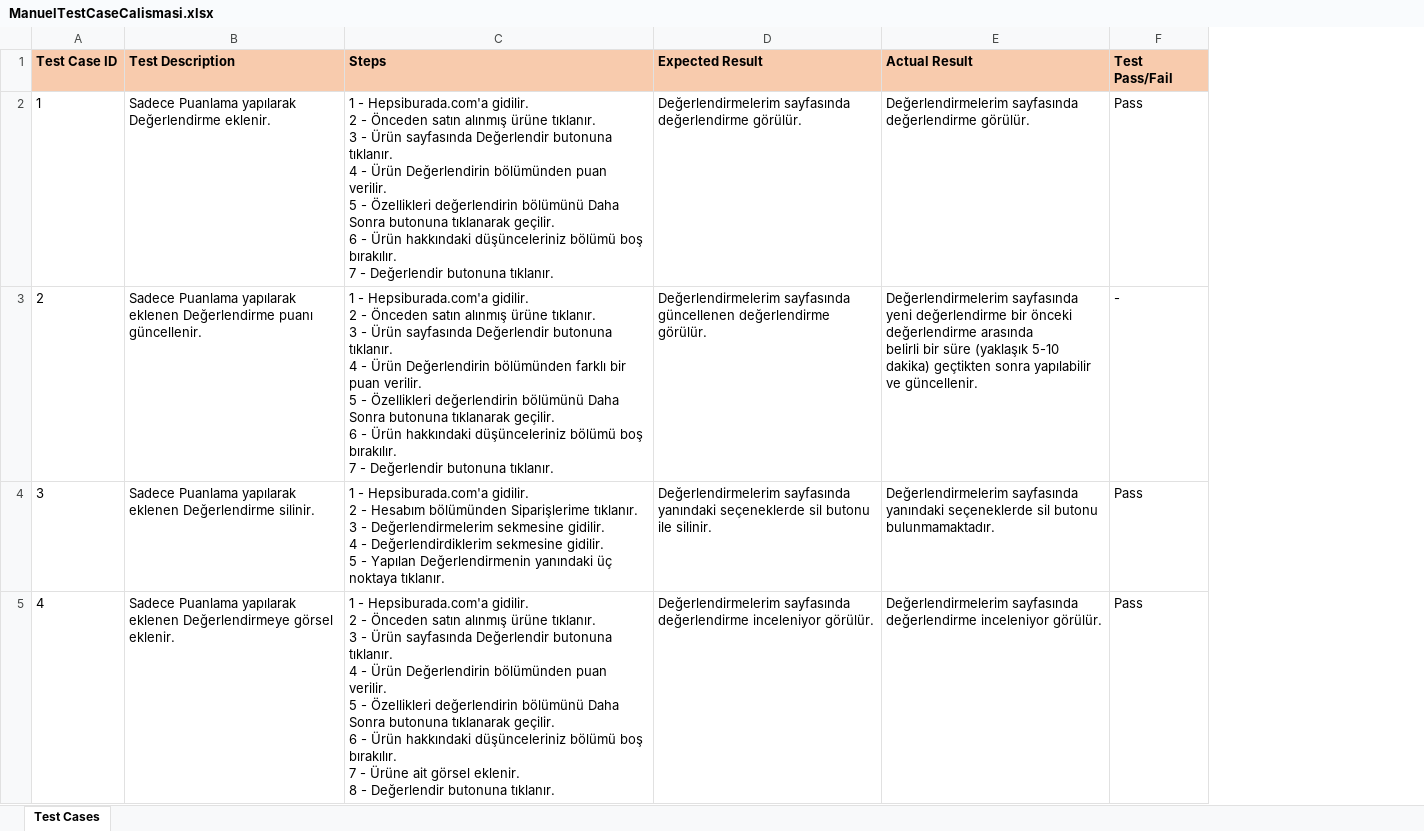
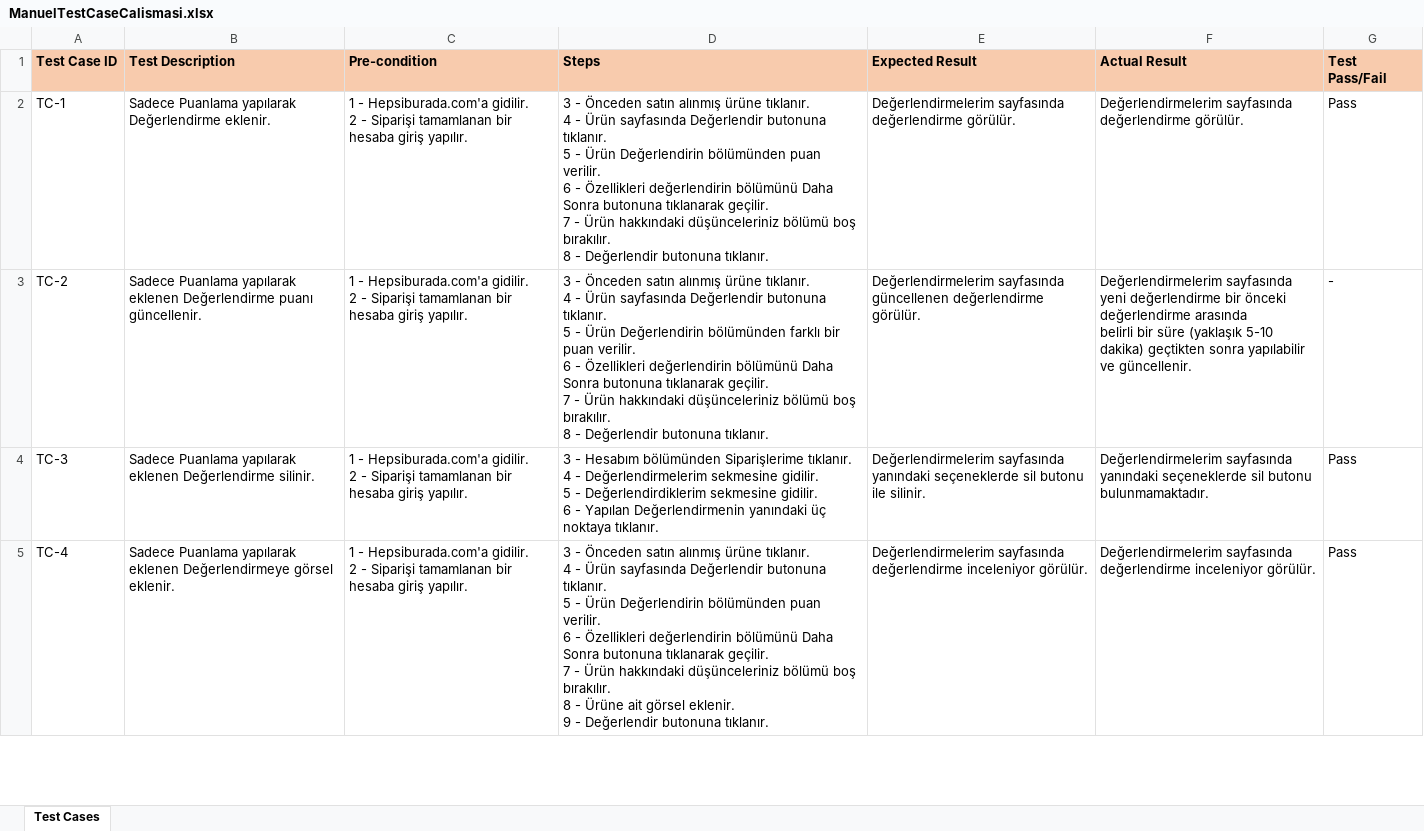
Before and after one commit to MustafaSelimG/HepsiburadaCaseStudy, an Excel workbook: ManuelTestCaseCalismasi/ManuelTestCaseCalismasi.xlsx, sheet Test Cases, drawn as a sheet; only a part is shown; values as stored, in another font and other column widths than the file's, no borders; addresses are those after the commit; ↵ is a line break in a cell; the diff covers the shown part only; the diff names each change by its address in the sheet, - before the commit and + after, or states it on an @@ line.

Commit message:
Update ManuelTestCaseCalismasi.xlsx

```diff
--- a/ManuelTestCaseCalismasi/ManuelTestCaseCalismasi.xlsx (sheet Test Cases)
+++ b/ManuelTestCaseCalismasi/ManuelTestCaseCalismasi.xlsx (sheet Test Cases)
+column C (Pre-condition), rows 2-5: all 1 - Hepsiburada.com'a gidilir. ↵ 2 - Siparişi tamamlanan bir hesaba giriş yapılır.
-A2 (Test Case ID): 1
+A2 (Test Case ID): TC-1
-D2 (Steps): 1 - Hepsiburada.com'a gidilir. ↵ 2 - Önceden satın alınmış ürüne tıklanır. ↵ 3 - Ürün sayfasında Değerlendir butonuna tıklanır. ↵ 4 - Ürün Değerlendirin bölümünden puan verilir. ↵ 5 - Özellikleri değerlendirin bölümünü Daha Sonra butonuna tıklanarak geçilir. ↵ 6 - Ürün hakkındaki düşünceleriniz bölümü boş bırakılır. ↵ 7 - Değerlendir…
+D2 (Steps): 3 - Önceden satın alınmış ürüne tıklanır. ↵ 4 - Ürün sayfasında Değerlendir butonuna tıklanır. ↵ 5 - Ürün Değerlendirin bölümünden puan verilir. ↵ 6 - Özellikleri değerlendirin bölümünü Daha Sonra butonuna tıklanarak geçilir. ↵ 7 - Ürün hakkındaki düşünceleriniz bölümü boş bırakılır. ↵ 8 - Değerlendir…
-A3 (Test Case ID): 2
+A3 (Test Case ID): TC-2
-D3 (Steps): 1 - Hepsiburada.com'a gidilir. ↵ 2 - Önceden satın alınmış ürüne tıklanır. ↵ 3 - Ürün sayfasında Değerlendir butonuna tıklanır. ↵ 4 - Ürün Değerlendirin bölümünden farklı bir puan verilir. ↵ 5 - Özellikleri değerlendirin bölümünü Daha Sonra butonuna tıklanarak geçilir. ↵ 6 - Ürün hakkındaki düşünceleriniz bölümü boş bırakılır. ↵ 7 - Değerlendir…
+D3 (Steps): 3 - Önceden satın alınmış ürüne tıklanır. ↵ 4 - Ürün sayfasında Değerlendir butonuna tıklanır. ↵ 5 - Ürün Değerlendirin bölümünden farklı bir puan verilir. ↵ 6 - Özellikleri değerlendirin bölümünü Daha Sonra butonuna tıklanarak geçilir. ↵ 7 - Ürün hakkındaki düşünceleriniz bölümü boş bırakılır. ↵ 8 - Değerlendir…
-A4 (Test Case ID): 3
+A4 (Test Case ID): TC-3
-D4 (Steps): 1 - Hepsiburada.com'a gidilir. ↵ 2 - Hesabım bölümünden Siparişlerime tıklanır. ↵ 3 - Değerlendirmelerim sekmesine gidilir. ↵ 4 - Değerlendirdiklerim sekmesine gidilir. ↵ 5 - Yapılan…
+D4 (Steps): 3 - Hesabım bölümünden Siparişlerime tıklanır. ↵ 4 - Değerlendirmelerim sekmesine gidilir. ↵ 5 - Değerlendirdiklerim sekmesine gidilir. ↵ 6 - Yapılan…
-A5 (Test Case ID): 4
+A5 (Test Case ID): TC-4
-D5 (Steps): 1 - Hepsiburada.com'a gidilir. ↵ 2 - Önceden satın alınmış ürüne tıklanır. ↵ 3 - Ürün sayfasında Değerlendir butonuna tıklanır. ↵ 4 - Ürün Değerlendirin bölümünden puan verilir. ↵ 5 - Özellikleri değerlendirin bölümünü Daha Sonra butonuna tıklanarak geçilir. ↵ 6 - Ürün hakkındaki düşünceleriniz bölümü boş bırakılır. ↵ 7 - Ürüne ait görsel eklenir. ↵ 8 - Değerlendir…
+D5 (Steps): 3 - Önceden satın alınmış ürüne tıklanır. ↵ 4 - Ürün sayfasında Değerlendir butonuna tıklanır. ↵ 5 - Ürün Değerlendirin bölümünden puan verilir. ↵ 6 - Özellikleri değerlendirin bölümünü Daha Sonra butonuna tıklanarak geçilir. ↵ 7 - Ürün hakkındaki düşünceleriniz bölümü boş bırakılır. ↵ 8 - Ürüne ait görsel eklenir. ↵ 9 - Değerlendir…
```
Also changed, not shown: 20 edited cells elsewhere in this sheet.
